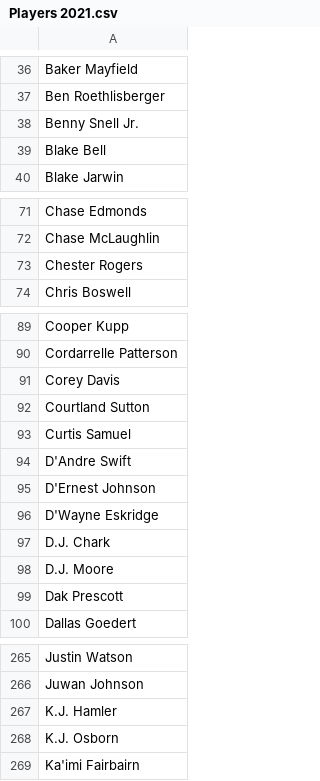
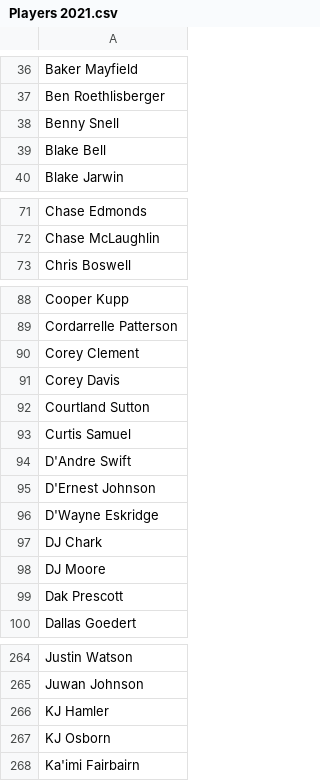
Before and after one commit to samhoppen/Fantasy-Evaluator, a CSV file: Data/Players 2021.csv, drawn as a sheet; only a part is shown, gaps mark what is left out; the diff covers the shown part only.

```diff
--- a/Data/Players 2021.csv
+++ b/Data/Players 2021.csv
@@ -37,3 +37,3 @@ Baker Mayfield
 Ben Roethlisberger
-Benny Snell Jr.
+Benny Snell
 Blake Bell
@@ -72,3 +72,2 @@ Chase Edmonds
 Chase McLaughlin
-Chester Rogers
 Chris Boswell
@@ -90,2 +89,3 @@ Cooper Kupp
 Cordarrelle Patterson
+Corey Clement
 Corey Davis
@@ -96,4 +96,4 @@ D'Ernest Johnson
 D'Wayne Eskridge
-D.J. Chark
-D.J. Moore
+DJ Chark
+DJ Moore
 Dak Prescott
@@ -266,4 +265,4 @@ Justin Watson
 Juwan Johnson
-K.J. Hamler
-K.J. Osborn
+KJ Hamler
+KJ Osborn
 Ka'imi Fairbairn
```
Also changed, not shown: 4 added rows, 3 removed rows and 13 edited cells elsewhere in this file.
